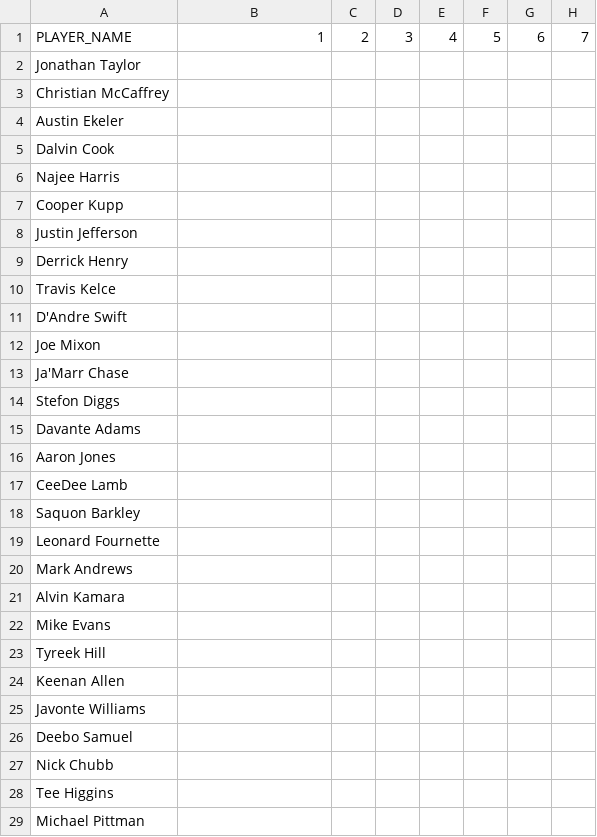
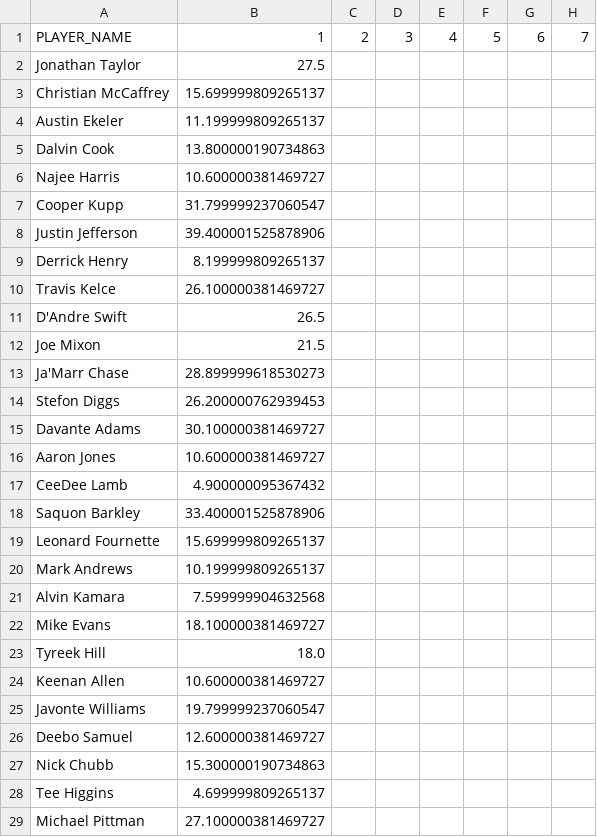
Before and after one commit to dfumo118/fantasy-sentiment-analysis, a CSV file: data/player_fantasy_data.csv, drawn as a sheet; only a part is shown; the diff covers the shown part only; the diff names each change by its address in the sheet, - before the commit and + after, or states it on an @@ line.

Commit message:
Pushed week 1 data

```diff
--- a/data/player_fantasy_data.csv
+++ b/data/player_fantasy_data.csv
-B2: (empty)
+B2: 27.5
-B3: (empty)
+B3: 15.699999809265137
-B4: (empty)
+B4: 11.199999809265137
-B5: (empty)
+B5: 13.800000190734863
-B6: (empty)
+B6: 10.600000381469727
-B7: (empty)
+B7: 31.799999237060547
-B8: (empty)
+B8: 39.400001525878906
-B9: (empty)
+B9: 8.199999809265137
-B10: (empty)
+B10: 26.100000381469727
-B11: (empty)
+B11: 26.5
-B12: (empty)
+B12: 21.5
-B13: (empty)
+B13: 28.899999618530273
-B14: (empty)
+B14: 26.200000762939453
-B15: (empty)
+B15: 30.100000381469727
-B16: (empty)
+B16: 10.600000381469727
-B17: (empty)
+B17: 4.900000095367432
-B18: (empty)
+B18: 33.400001525878906
-B19: (empty)
+B19: 15.699999809265137
-B20: (empty)
+B20: 10.199999809265137
-B21: (empty)
+B21: 7.599999904632568
-B22: (empty)
+B22: 18.100000381469727
-B23: (empty)
+B23: 18.0
-B24: (empty)
+B24: 10.600000381469727
-B25: (empty)
+B25: 19.799999237060547
-B26: (empty)
+B26: 12.600000381469727
-B27: (empty)
+B27: 15.300000190734863
-B28: (empty)
+B28: 4.699999809265137
-B29: (empty)
+B29: 27.100000381469727
```
Also changed, not shown: 1 added row, 1 removed row and 71 edited cells elsewhere in this file, 1 other file.
